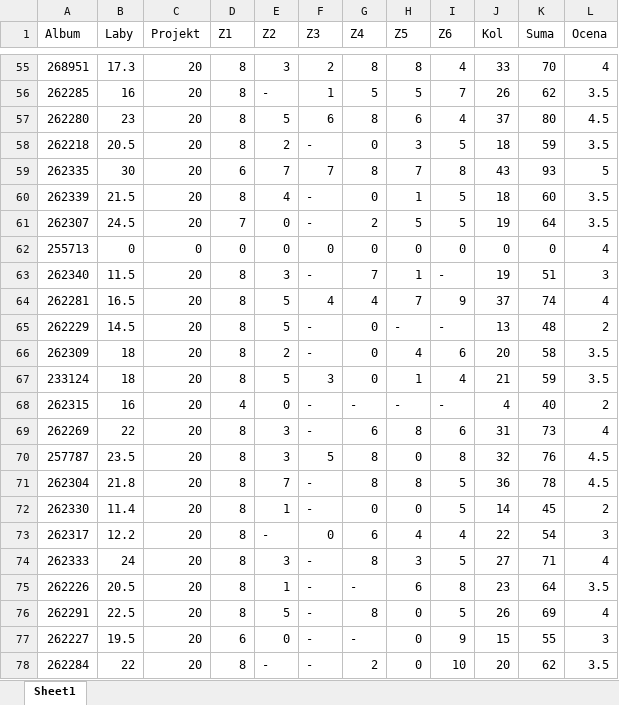
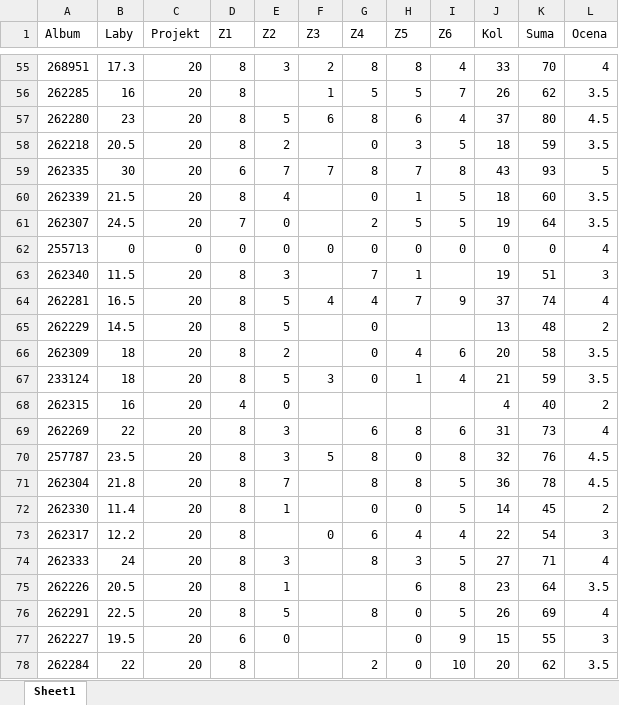
Before and after one commit to KacperBudnik/Kaszcz, an Excel workbook: Book2.xlsx, sheet Sheet1, drawn as a sheet; only a part is shown, gaps mark what is left out; values as stored, in another font and other column widths than the file's, no borders; conditional formats not drawn; the diff covers the shown part only; the diff names each change by its address in the sheet, - before the commit and + after, or states it on an @@ line.

```diff
--- a/Book2.xlsx (sheet Sheet1)
+++ b/Book2.xlsx (sheet Sheet1)
-E56 (Z2): -
+E56 (Z2): (empty)
-F58 (Z3): -
+F58 (Z3): (empty)
-F60:F61 (Z3): -
+F60:F61 (Z3): (empty)
-F63 (Z3): -
+F63 (Z3): (empty)
-I63 (Z6): -
+I63 (Z6): (empty)
-F65:F66 (Z3): -
+F65:F66 (Z3): (empty)
-H65 (Z5): -
+H65 (Z5): (empty)
-I65 (Z6): -
+I65 (Z6): (empty)
-F68:F69 (Z3): -
+F68:F69 (Z3): (empty)
-G68 (Z4): -
+G68 (Z4): (empty)
-H68 (Z5): -
+H68 (Z5): (empty)
-I68 (Z6): -
+I68 (Z6): (empty)
-F71:F72 (Z3): -
+F71:F72 (Z3): (empty)
-E73 (Z2): -
+E73 (Z2): (empty)
-F74:F78 (Z3): -
+F74:F78 (Z3): (empty)
-G75 (Z4): -
+G75 (Z4): (empty)
-G77 (Z4): -
+G77 (Z4): (empty)
-E78 (Z2): -
+E78 (Z2): (empty)
```
Also changed, not shown: 41 edited cells elsewhere in this sheet.
